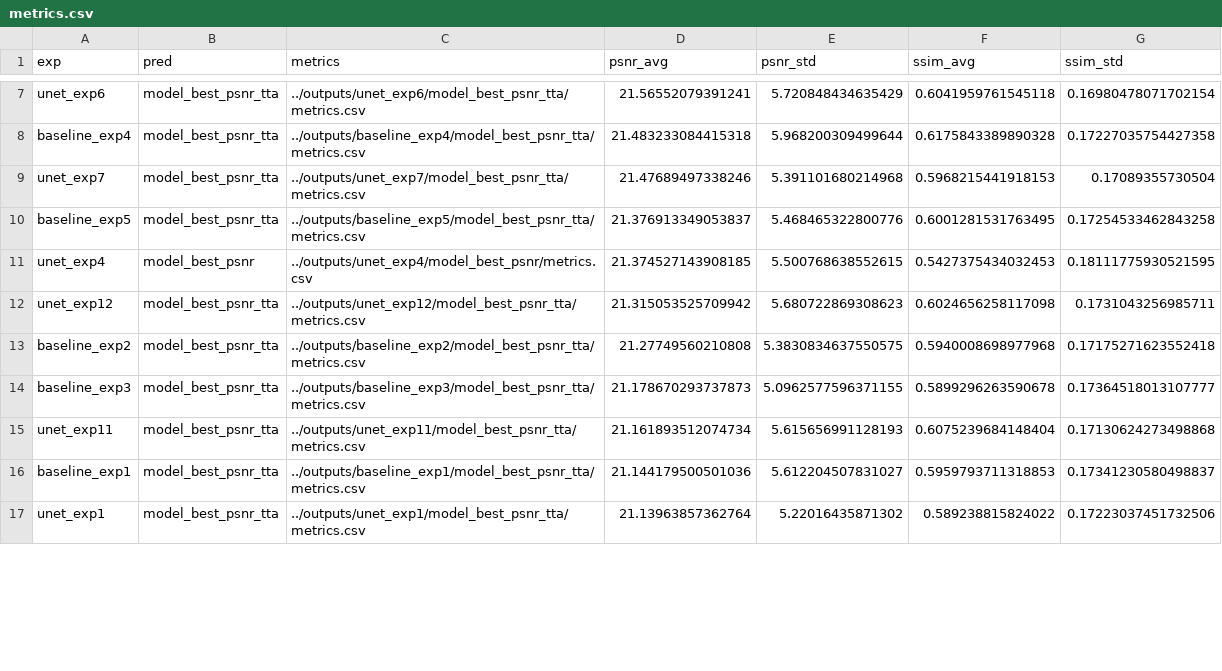
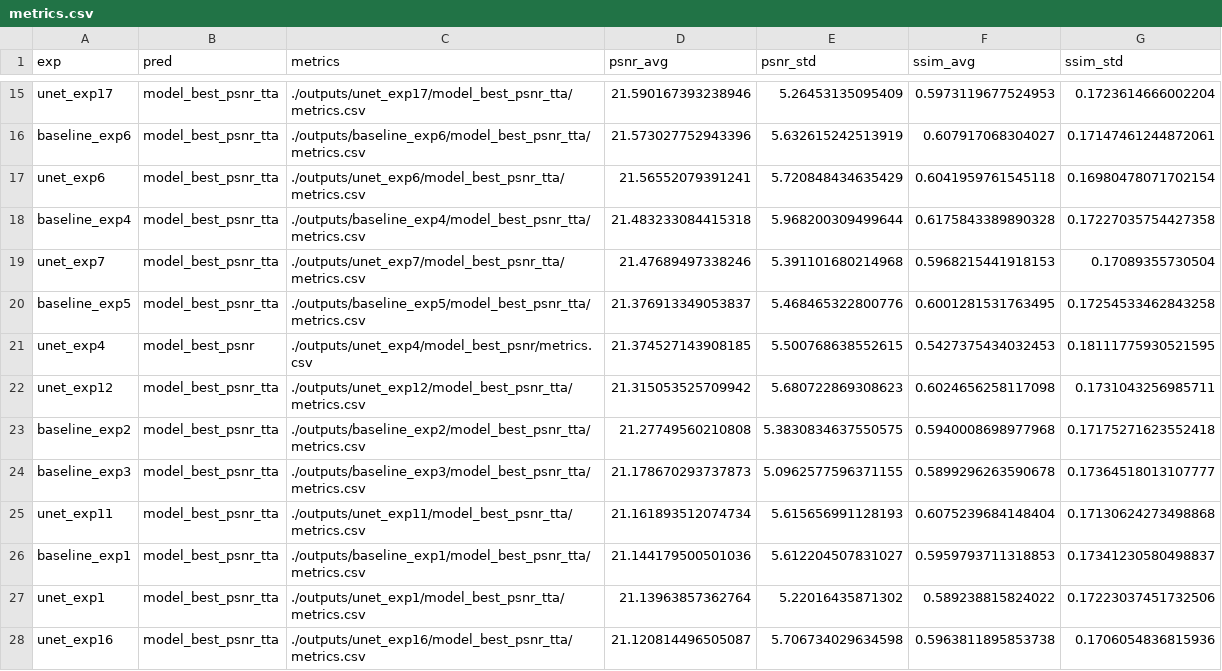
Before and after one commit to quqixun/BCIStainer, a CSV file: assets/metrics.csv, drawn as a sheet; only a part is shown, gaps mark what is left out; addresses are those after the commit; the diff covers the shown part only; the diff names each change by its address in the sheet, - before the commit and + after, or states it on an @@ line.

```diff
--- a/assets/metrics.csv
+++ b/assets/metrics.csv
+row 15: unet_exp17 | model_best_psnr_tta | ./outputs/unet_exp17/model_best_psnr_tta/metrics.csv | 21.590167393238946 | 5.26453135095409 | 0.5973119677524953 | 0.1723614666002204
+row 16: baseline_exp6 | model_best_psnr_tta | ./outputs/baseline_exp6/model_best_psnr_tta/metrics.csv | 21.573027752943396 | 5.632615242513919 | 0.607917068304027 | 0.17147461244872061
-C17 (metrics): ../outputs/unet_exp6/model_best_psnr_tta/metrics.csv
+C17 (metrics): ./outputs/unet_exp6/model_best_psnr_tta/metrics.csv
-C18 (metrics): ../outputs/baseline_exp4/model_best_psnr_tta/metrics.csv
+C18 (metrics): ./outputs/baseline_exp4/model_best_psnr_tta/metrics.csv
-C19 (metrics): ../outputs/unet_exp7/model_best_psnr_tta/metrics.csv
+C19 (metrics): ./outputs/unet_exp7/model_best_psnr_tta/metrics.csv
-C20 (metrics): ../outputs/baseline_exp5/model_best_psnr_tta/metrics.csv
+C20 (metrics): ./outputs/baseline_exp5/model_best_psnr_tta/metrics.csv
-C21 (metrics): ../outputs/unet_exp4/model_best_psnr/metrics.csv
+C21 (metrics): ./outputs/unet_exp4/model_best_psnr/metrics.csv
-C22 (metrics): ../outputs/unet_exp12/model_best_psnr_tta/metrics.csv
+C22 (metrics): ./outputs/unet_exp12/model_best_psnr_tta/metrics.csv
-C23 (metrics): ../outputs/baseline_exp2/model_best_psnr_tta/metrics.csv
+C23 (metrics): ./outputs/baseline_exp2/model_best_psnr_tta/metrics.csv
-C24 (metrics): ../outputs/baseline_exp3/model_best_psnr_tta/metrics.csv
+C24 (metrics): ./outputs/baseline_exp3/model_best_psnr_tta/metrics.csv
-C25 (metrics): ../outputs/unet_exp11/model_best_psnr_tta/metrics.csv
+C25 (metrics): ./outputs/unet_exp11/model_best_psnr_tta/metrics.csv
-C26 (metrics): ../outputs/baseline_exp1/model_best_psnr_tta/metrics.csv
+C26 (metrics): ./outputs/baseline_exp1/model_best_psnr_tta/metrics.csv
-C27 (metrics): ../outputs/unet_exp1/model_best_psnr_tta/metrics.csv
+C27 (metrics): ./outputs/unet_exp1/model_best_psnr_tta/metrics.csv
+row 28: unet_exp16 | model_best_psnr_tta | ./outputs/unet_exp16/model_best_psnr_tta/metrics.csv | 21.120814496505087 | 5.706734029634598 | 0.5963811895853738 | 0.1706054836815936
```
Also changed, not shown: 8 added rows and 13 edited cells elsewhere in this file, 12 other files.
